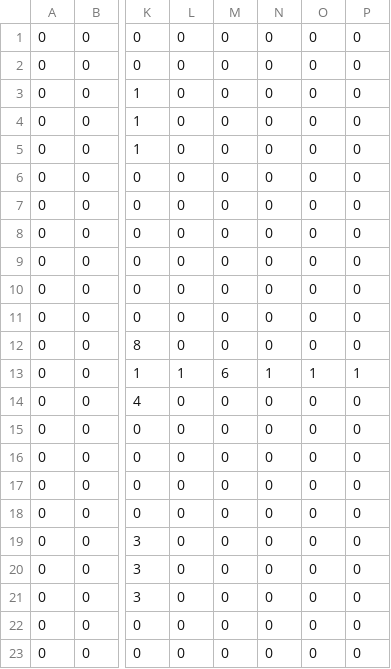
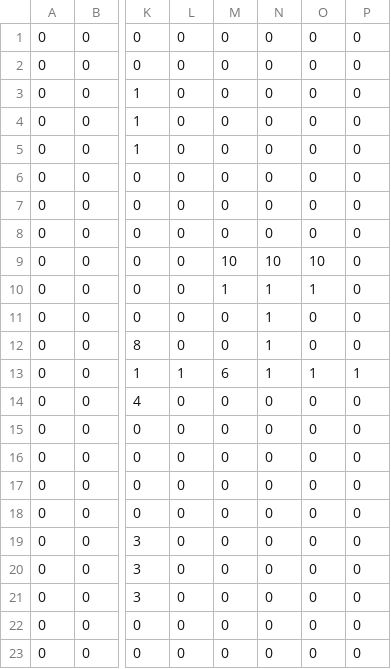
Before and after one commit to SteveSmith16384/FTLRogue, a CSV file: data/maps/map1.csv, drawn as a sheet; only a part is shown, gaps mark what is left out; the diff names each change by its address in the sheet, - before the commit and + after, or states it on an @@ line.

```diff
--- a/data/maps/map1.csv
+++ b/data/maps/map1.csv
-M9: 0
+M9: 10
-N9: 0
+N9: 10
-O9: 0
+O9: 10
-M10: 0
+M10: 1
-N10:N12: 0
+N10:N12: 1
-O10: 0
+O10: 1
```
Also changed, not shown: 9 other files.
